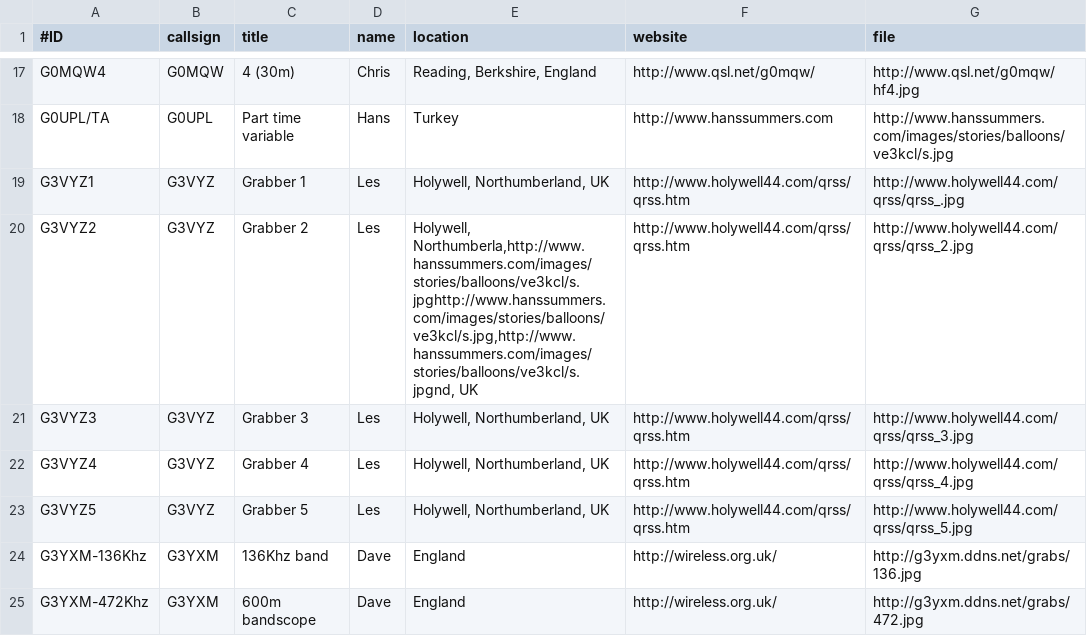
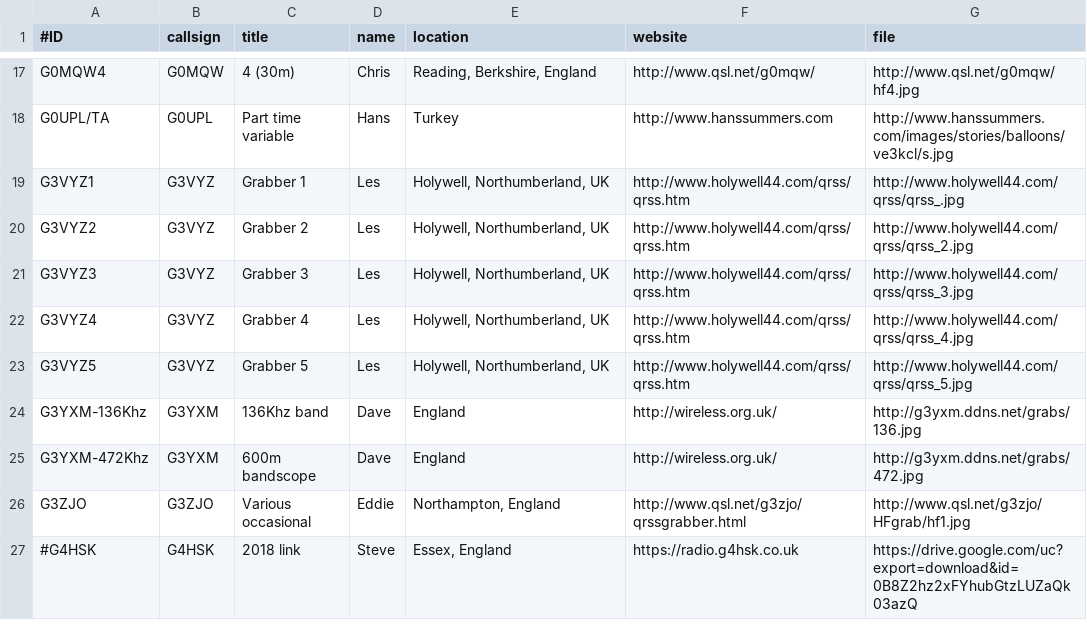
Before and after one commit to swharden/QRSSplus, a CSV file: grabbers.csv, drawn as a sheet; only a part is shown, gaps mark what is left out; the shorter side is filled out with more unchanged rows.

Commit message:
Update grabbers.csv

```diff
--- a/grabbers.csv
+++ b/grabbers.csv
@@ -19,3 +19,3 @@ G0UPL/TA,G0UPL,Part time variable,Hans,"Turkey",http://www.hanssummers.com,http:
 G3VYZ1,G3VYZ,Grabber 1,Les,"Holywell, Northumberland, UK",http://www.holywell44.com/qrss/qrss.htm,http://www.holywell44.com/qrss/qrss_.jpg
-G3VYZ2,G3VYZ,Grabber 2,Les,"Holywell, Northumberla,http://www.hanssummers.com/images/stories/balloons/ve3kcl/s.jpghttp://www.hanssummers.com/images/stories/balloons/ve3kcl/s.jpg,http://www.hanssummers.com/images/stories/balloons/ve3kcl/s.jpgnd, UK",http://www.holywell44.com/qrss/qrss.htm,http://www.holywell44.com/qrss/qrss_2.jpg
+G3VYZ2,G3VYZ,Grabber 2,Les,"Holywell, Northumberland, UK",http://www.holywell44.com/qrss/qrss.htm,http://www.holywell44.com/qrss/qrss_2.jpg
 G3VYZ3,G3VYZ,Grabber 3,Les,"Holywell, Northumberland, UK",http://www.holywell44.com/qrss/qrss.htm,http://www.holywell44.com/qrss/qrss_3.jpg
```
